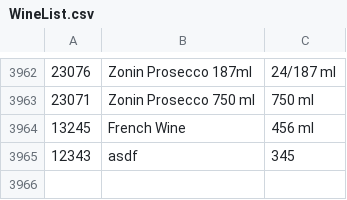
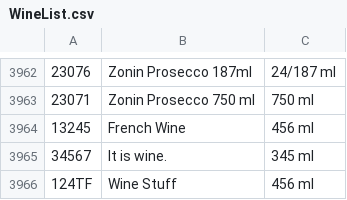
Before and after one commit to jmKvcc17/cis237assignment1, a CSV file: datafiles/WineList.csv, drawn as a sheet; only a part is shown, gaps mark what is left out; removed rows and columns are numbered as before the commit, all else as after; the diff names each change by its address in the sheet, - before the commit and + after, or states it on an @@ line.

```diff
--- a/datafiles/WineList.csv
+++ b/datafiles/WineList.csv
-row 3965: 12343 | asdf | 345
+row 3965: 34567 | It is wine. | 345 ml
+row 3966: 124TF | Wine Stuff | 456 ml
```
Also changed, not shown: 4 other files.
